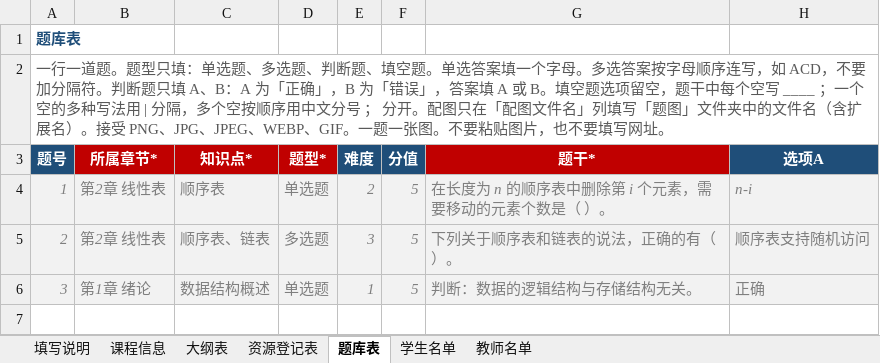
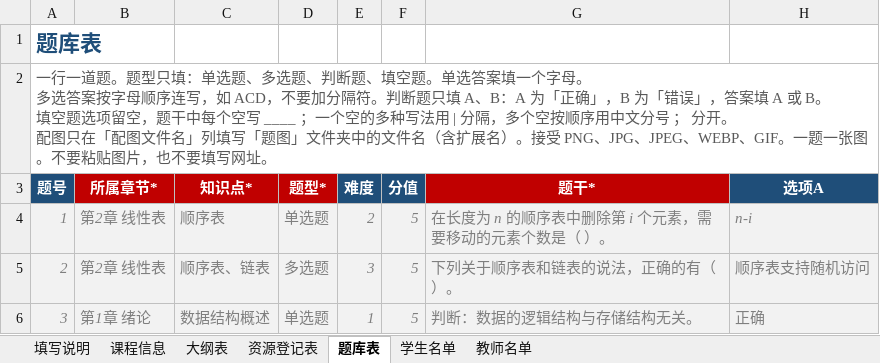
Before and after one commit to ohhhh513/course-agent-v1, an Excel workbook: 甲方资料交付/课程资料收集模板.xlsx, sheet 题库表, drawn as a sheet; only a part is shown; values as stored, in another font and other column widths than the file's, no borders; ↵ is a line break in a cell; the diff names each change by its address in the sheet, - before the commit and + after, or states it on an @@ line.

```diff
--- a/甲方资料交付/课程资料收集模板.xlsx (sheet 题库表)
+++ b/甲方资料交付/课程资料收集模板.xlsx (sheet 题库表)
@@ A1 text size: larger @@
-A2 (题号): …个字母。多选答案按字母顺序连写，如 ACD，不要加分隔符。判断题只填 A、B：A 为「正确」，B 为「错误」，答案填 A 或 B。填空题选项留空，题干中每个空写 ____ ；一个空的多种写法用 | 分隔，多个空按顺序用中文分号 ； 分开。配图只在…
+A2 (题号): …个字母。 ↵ 多选答案按字母顺序连写，如 ACD，不要加分隔符。判断题只填 A、B：A 为「正确」，B 为「错误」，答案填 A 或 B。 ↵ 填空题选项留空，题干中每个空写 ____ ；一个空的多种写法用 | 分隔，多个空按顺序用中文分号 ； 分开。 ↵ 配图只在…
```
Also changed, not shown: sheet 填写说明, sheet 课程信息, sheet 教师名单, sheet 学生名单, sheet 大纲表, 7 other files.
